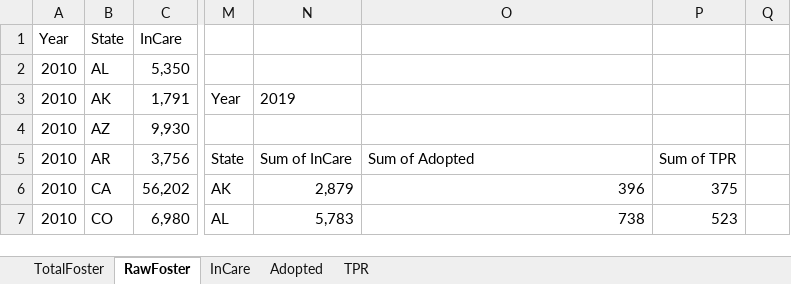
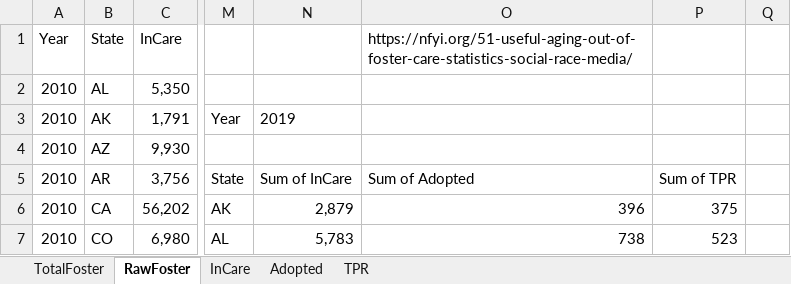
Before and after one commit to gemelodyyu/Trends-in-Foster-Care-and-Adoption, an Excel workbook: FosterDataset.xlsx, sheet RawFoster, drawn as a sheet; only a part is shown, gaps mark what is left out; values as stored, in another font and other column widths than the file's, no borders; the diff names each change by its address in the sheet, - before the commit and + after, or states it on an @@ line.

Commit message:
Add citation

```diff
--- a/FosterDataset.xlsx (sheet RawFoster)
+++ b/FosterDataset.xlsx (sheet RawFoster)
-O1: (empty)
+O1: https://nfyi.org/51-useful-aging-out-of-foster-care-statistics-social-race-media/
```
